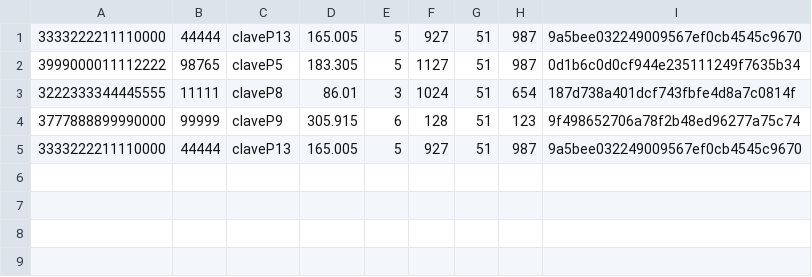
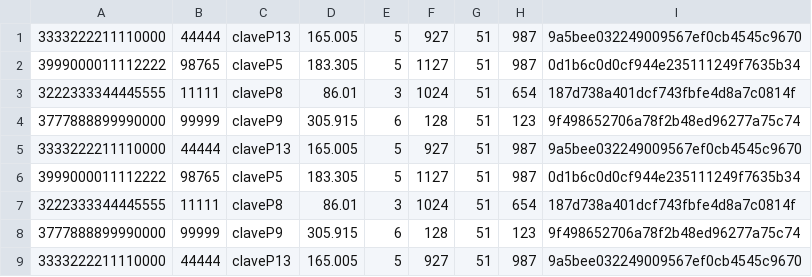
Before and after one commit to AleWWH1104/Lab4_Herencia_Ed.SpaceUVG, a CSV file: transacciones_AmEx.csv, drawn as a sheet.

```diff
--- a/transacciones_AmEx.csv
+++ b/transacciones_AmEx.csv
@@ -5 +5,5 @@
 3333222211110000,44444,claveP13,165.005,5,927,51,987,9a5bee032249009567ef0cb4545c9670
+3999000011112222,98765,claveP5,183.305,5,1127,51,987,0d1b6c0d0cf944e235111249f7635b34
+3222333344445555,11111,claveP8,86.01,3,1024,51,654,187d738a401dcf743fbfe4d8a7c0814f
+3777888899990000,99999,claveP9,305.915,6,128,51,123,9f498652706a78f2b48ed96277a75c74
+3333222211110000,44444,claveP13,165.005,5,927,51,987,9a5bee032249009567ef0cb4545c9670
```
Also changed, not shown: 18 other files.
